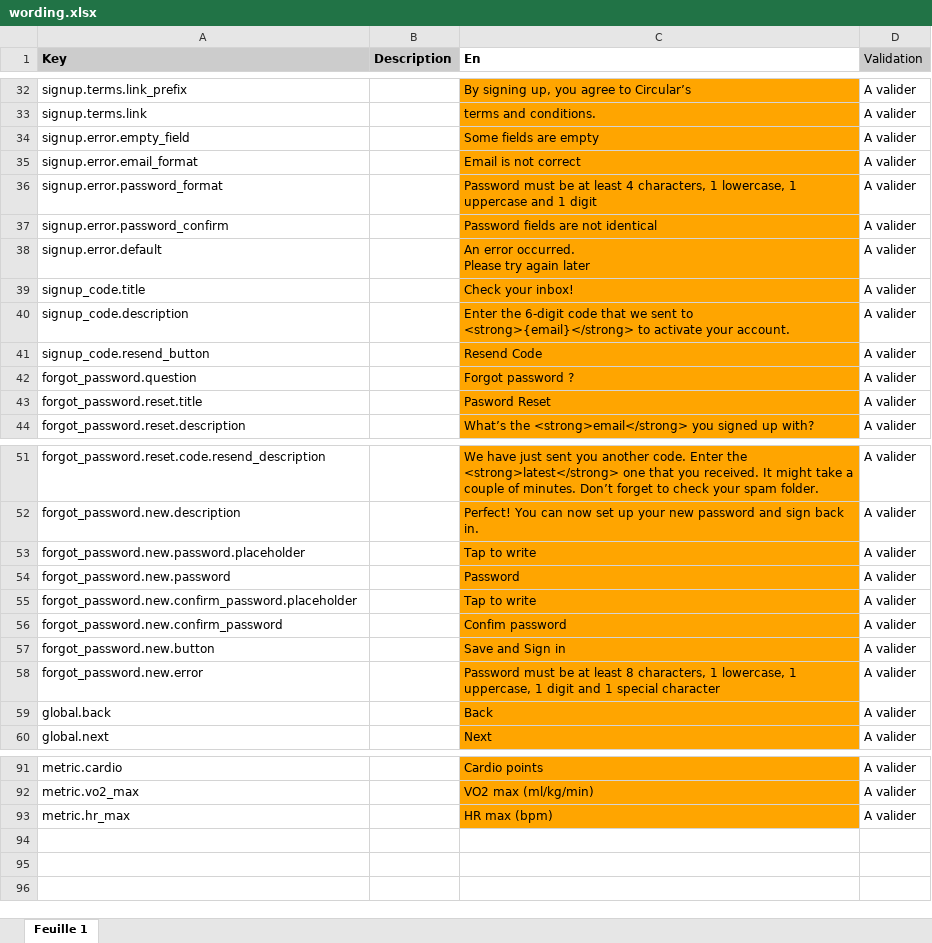
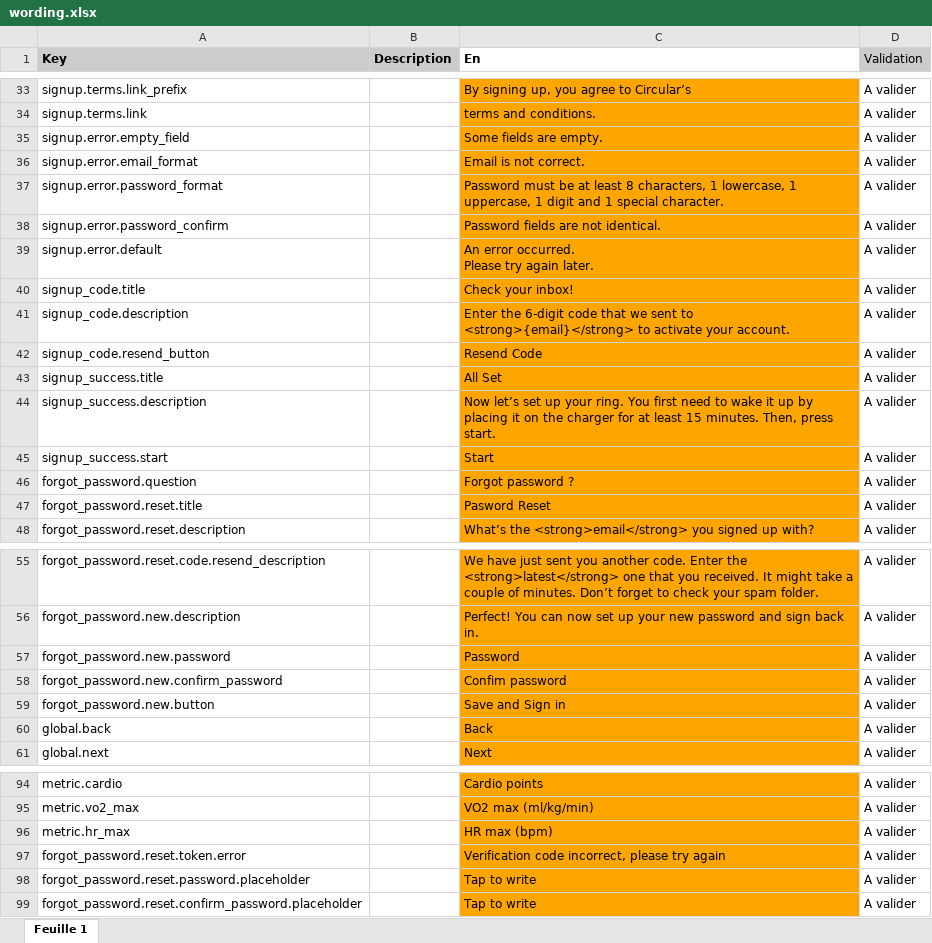
Before and after one commit to aichannode/circular-ring, an Excel workbook: wording.xlsx, sheet Feuille 1, drawn as a sheet; only a part is shown, gaps mark what is left out; values as stored, in another font and other column widths than the file's, no borders; charts and pictures not drawn; removed rows and columns are numbered as before the commit, all else as after; ↵ is a line break in a cell; the diff covers the shown part only; the diff names each change by its address in the sheet, - before the commit and + after, or states it on an @@ line.

Commit message:
WIP forgot password add error message

```diff
--- a/wording.xlsx (sheet Feuille 1)
+++ b/wording.xlsx (sheet Feuille 1)
-C35 (En): Some fields are empty
+C35 (En): Some fields are empty.
-C36 (En): Email is not correct
+C36 (En): Email is not correct.
-C37 (En): …at least 4 characters, 1 lowercase, 1 uppercase and 1 digit
+C37 (En): …at least 8 characters, 1 lowercase, 1 uppercase, 1 digit and 1 special character.
-C38 (En): Password fields are not identical
+C38 (En): Password fields are not identical.
-C39 (En): An error occurred. ↵ Please try again later
+C39 (En): An error occurred. ↵ Please try again later.
+row 43: signup_success.title |  | All Set | A valider
+row 44: signup_success.description |  | Now let’s set up your ring. You first need to wake it up by placing it on the charger for at least 15 minutes. Then, press start. | A valider
+row 45: signup_success.start |  | Start | A valider
-row 53: forgot_password.new.password.placeholder |  | Tap to write | A valider
-row 55: forgot_password.new.confirm_password.placeholder |  | Tap to write | A valider
-row 58: forgot_password.new.error |  | Password must be at least 8 characters, 1 lowercase, 1 uppercase, 1 digit and 1 special character | A valider
+row 97: forgot_password.reset.token.error |  | Verification code incorrect, please try again | A valider
+row 98: forgot_password.reset.password.placeholder |  | Tap to write | A valider
+row 99: forgot_password.reset.confirm_password.placeholder |  | Tap to write | A valider
```
Also changed, not shown: 3 added rows and 2 edited cells elsewhere in this sheet, 7 other files.
